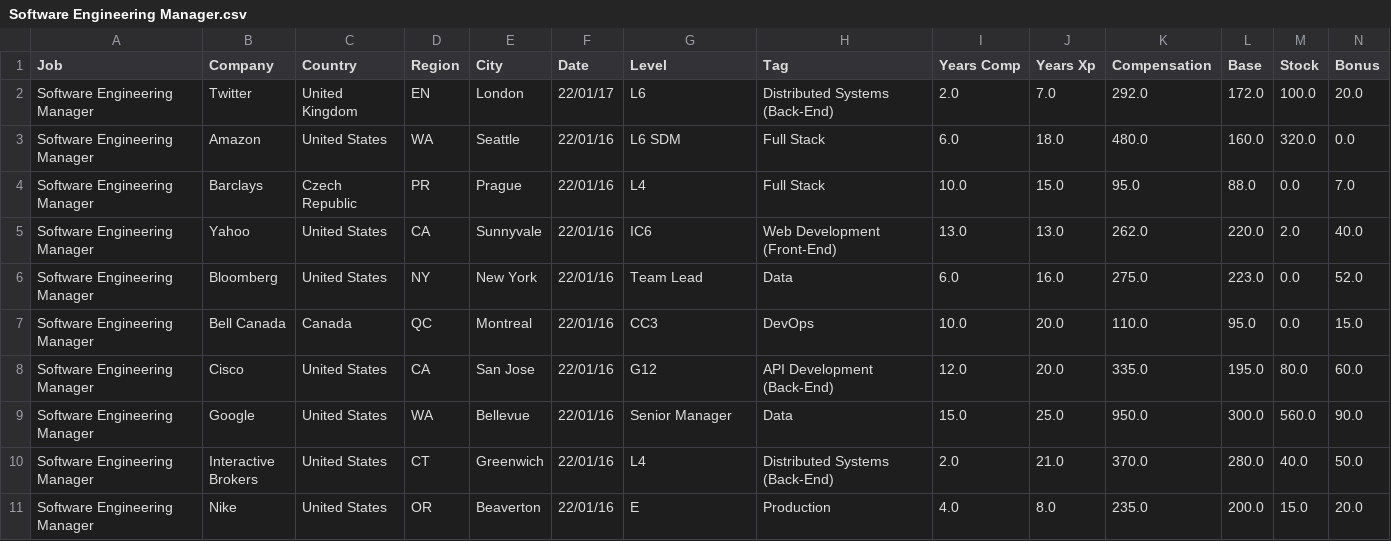
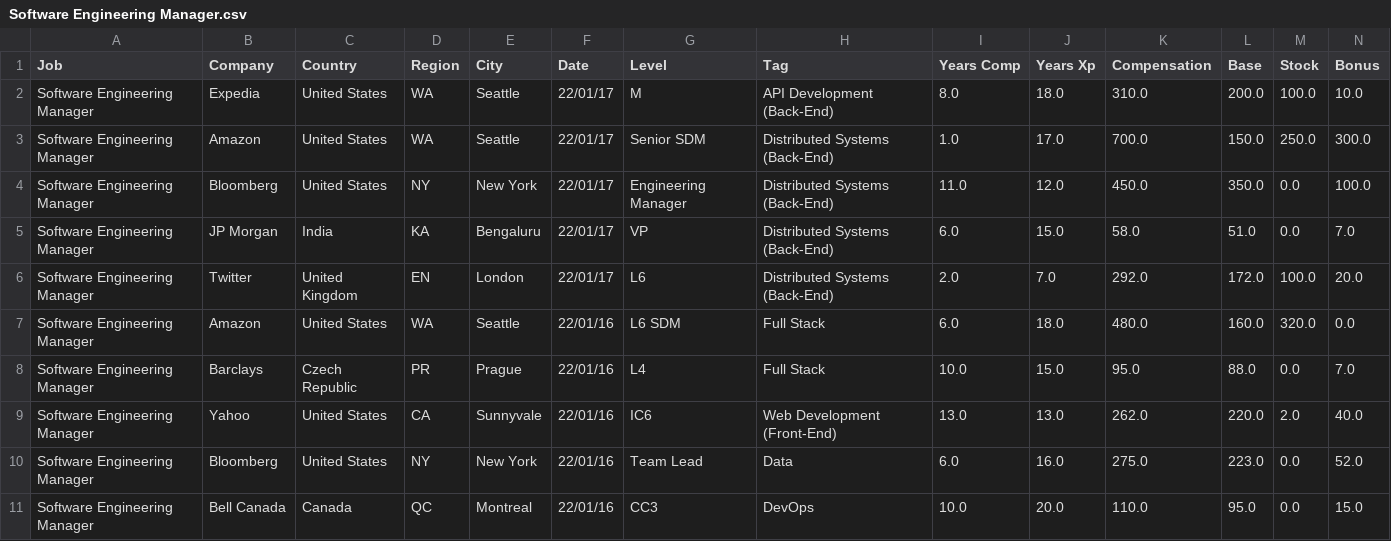
Before and after one commit to afruoy/scraper-levels.fyi, a CSV file: db/Software Engineering Manager.csv, drawn as a sheet; only a part is shown; the shorter side is filled out with more unchanged rows; rows hold the shown columns only; the diff names each change by its address in the sheet, - before the commit and + after, or states it on an @@ line.

```diff
--- a/db/Software Engineering Manager.csv
+++ b/db/Software Engineering Manager.csv
+row 2: Software Engineering Manager | Expedia | United States | WA | Seattle | 22/01/17 | M | API Development (Back-End) | 8.0 | 18.0 | 310.0 | 200.0 | 100.0 | 10.0
+row 3: Software Engineering Manager | Amazon | United States | WA | Seattle | 22/01/17 | Senior SDM | Distributed Systems (Back-End) | 1.0 | 17.0 | 700.0 | 150.0 | 250.0 | 300.0
+row 4: Software Engineering Manager | Bloomberg | United States | NY | New York | 22/01/17 | Engineering Manager | Distributed Systems (Back-End) | 11.0 | 12.0 | 450.0 | 350.0 | 0.0 | 100.0
+row 5: Software Engineering Manager | JP Morgan | India | KA | Bengaluru | 22/01/17 | VP | Distributed Systems (Back-End) | 6.0 | 15.0 | 58.0 | 51.0 | 0.0 | 7.0
```
Also changed, not shown: db/Data Scientist.csv, db/Hardware Engineer.csv, 10 other files.
